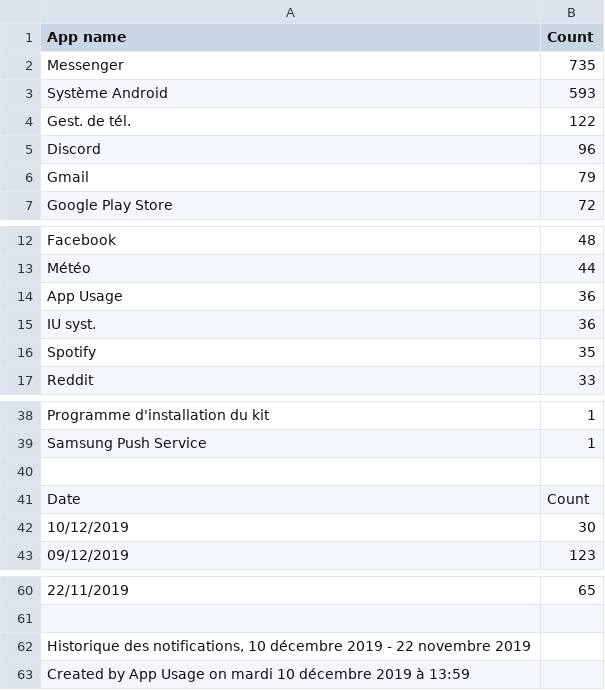
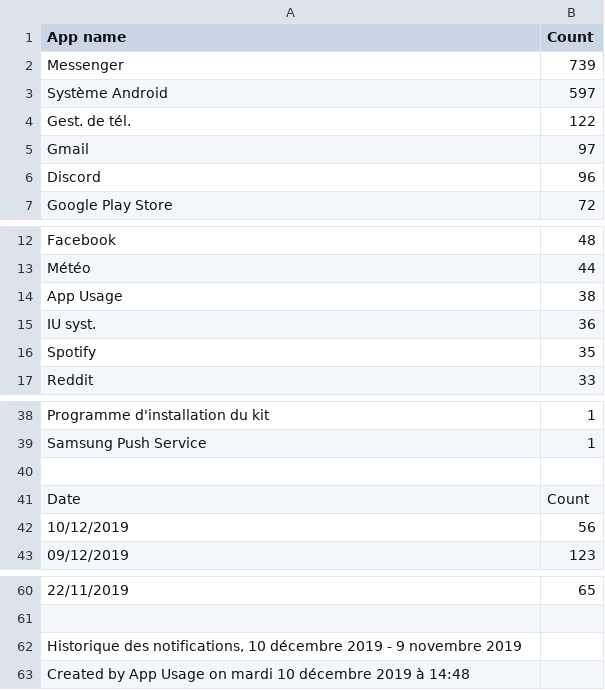
Before and after one commit to abardou/viz-habits, a CSV file: data/user3/AUM_V4_Notification_2019-12-10_14-48-01.csv (was data/user3/AUM_V4_Notification_2019-12-10_13-59-47.csv), drawn as a sheet; only a part is shown, gaps mark what is left out.

```diff
--- a/data/user3/AUM_V4_Notification_2019-12-10_13-59-47.csv
+++ b/data/user3/AUM_V4_Notification_2019-12-10_14-48-01.csv
@@ -1,7 +1,7 @@
 "App name","Count"
-"Messenger","735"
-"Système Android","593"
+"Messenger","739"
+"Système Android","597"
 "Gest. de tél.","122"
+"Gmail","97"
 "Discord","96"
-"Gmail","79"
 "Google Play Store","72"
@@ -13,3 +13,3 @@
 "Météo","44"
-"App Usage","36"
+"App Usage","38"
 "IU syst.","36"
@@ -41,3 +41,3 @@
 "Date","Count"
-"10/12/2019","30"
+"10/12/2019","56"
 "09/12/2019","123"
@@ -61,3 +61,3 @@
 ""
-"Historique des notifications, 10 décembre 2019 - 22 novembre 2019"
-"Created by App Usage on mardi 10 décembre 2019 à 13:59"
+"Historique des notifications, 10 décembre 2019 - 9 novembre 2019"
+"Created by App Usage on mardi 10 décembre 2019 à 14:48"
```
Also changed, not shown: data/user3/AUM_V4_Battery_2019-12-10_14-48-20.csv, 4 other files.
